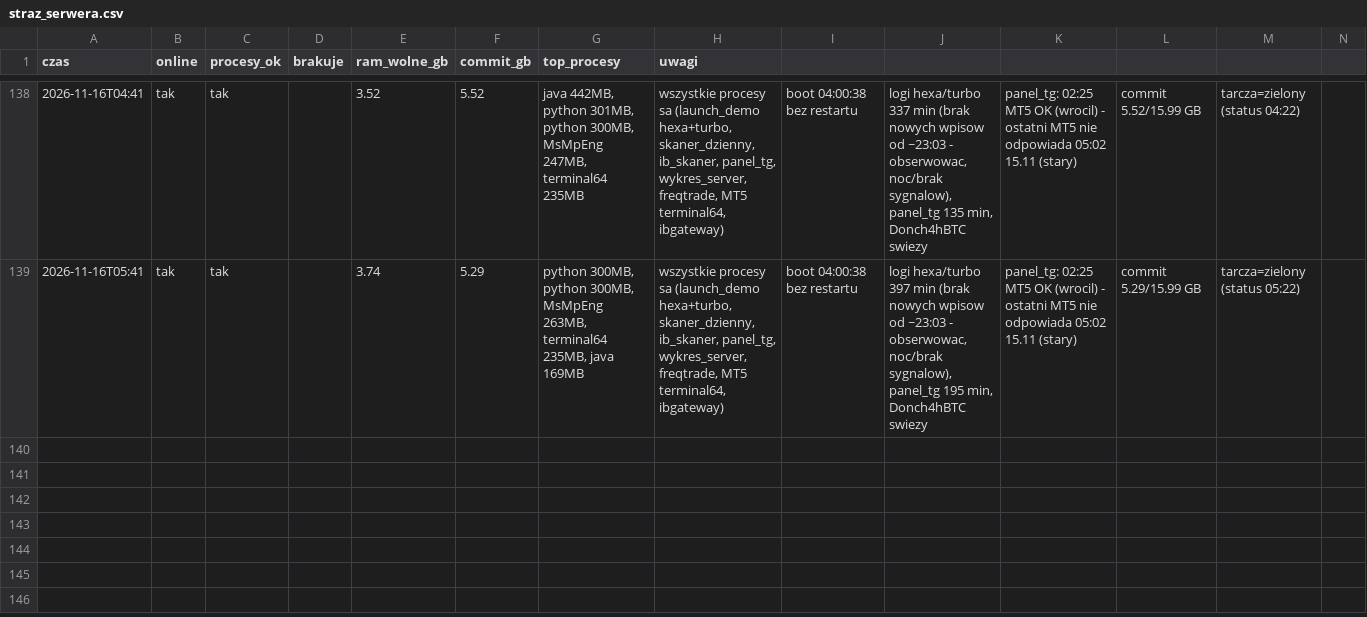
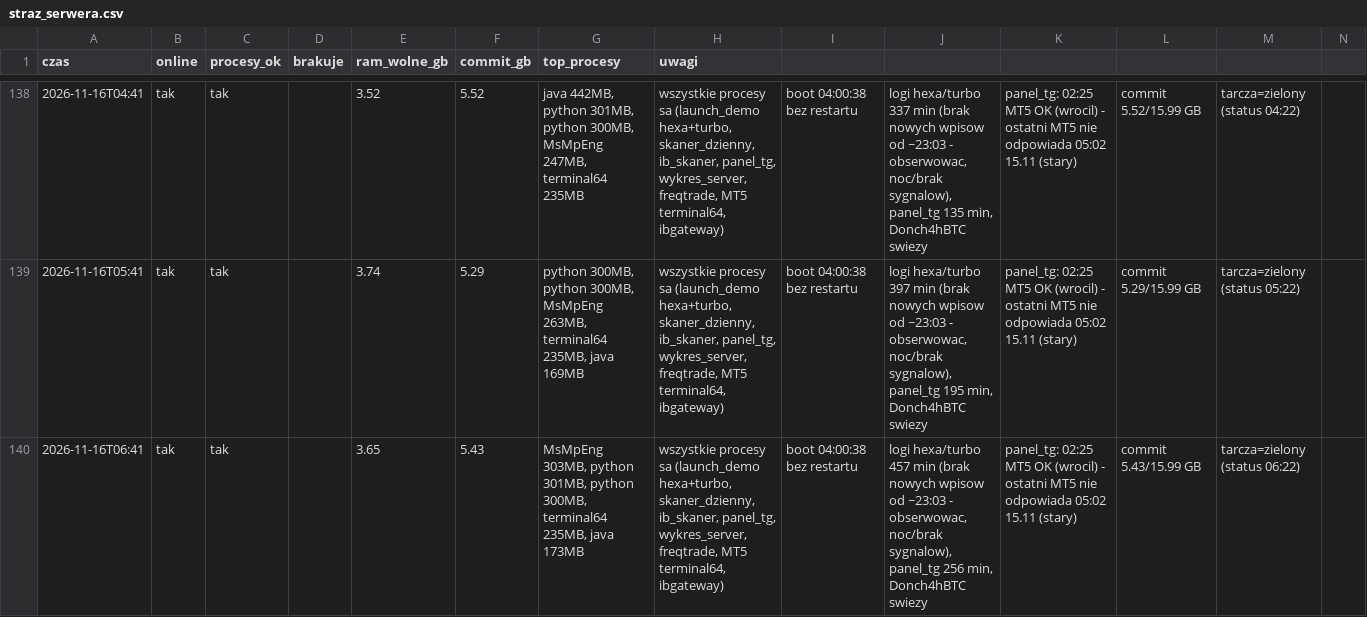
Before and after one commit to ktrutwin-png/krypto-raport, a CSV file: reports/straz_serwera.csv, drawn as a sheet; only a part is shown, gaps mark what is left out; the diff names each change by its address in the sheet, - before the commit and + after, or states it on an @@ line.

```diff
--- a/reports/straz_serwera.csv
+++ b/reports/straz_serwera.csv
+row 140: 2026-11-16T06:41 | tak | tak |  | 3.65 | 5.43 | MsMpEng 303MB, python 301MB, python 300MB, terminal64 235MB, java 173MB | wszystkie procesy sa (launch_demo hexa+turbo, skaner_dzienny, ib_skaner, panel_tg, wykres_server, freqtrade, MT5 terminal64, ibgateway) | boot 04:00:38 bez restartu | logi hexa/turbo 457 min (brak nowych wpisow od ~23:03 - obserwowac, noc/brak sygnalow), panel_tg 256 min, Donch4hBTC swiezy | panel_tg: 02:25 MT5 OK (wrocil) - ostatni MT5 nie odpowiada 05:02 15.11 (stary) | commit 5.43/15.99 GB | tarcza=zielony (status 06:22)
```
